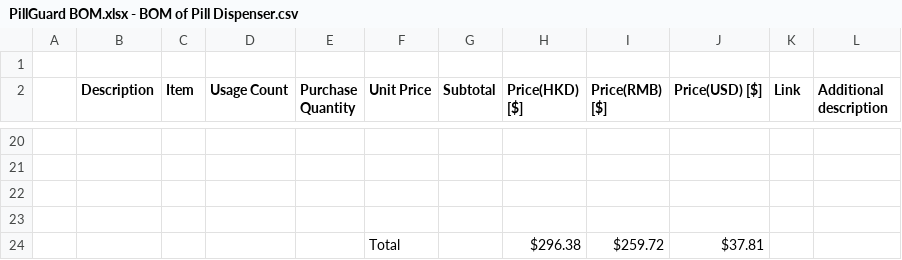
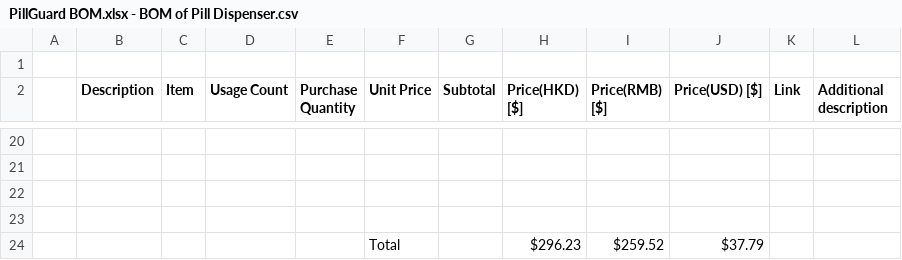
Before and after one commit to isaaclau888/pillguard, a CSV file: PillGuard BOM/PillGuard BOM.xlsx - BOM of Pill Dispenser.csv, drawn as a sheet; only a part is shown, gaps mark what is left out.

Commit message:
Add files via upload

```diff
--- a/PillGuard BOM/PillGuard BOM.xlsx - BOM of Pill Dispenser.csv
+++ b/PillGuard BOM/PillGuard BOM.xlsx - BOM of Pill Dispenser.csv
@@ -26,2 +26,2 @@ Quantity",Unit Price,Subtotal,"Price(HKD)
 ,,,,,,,,,,,
-,,,,,Total,,$296.38,$259.72,$37.81,,
+,,,,,Total,,$296.23,$259.52,$37.79,,
```
